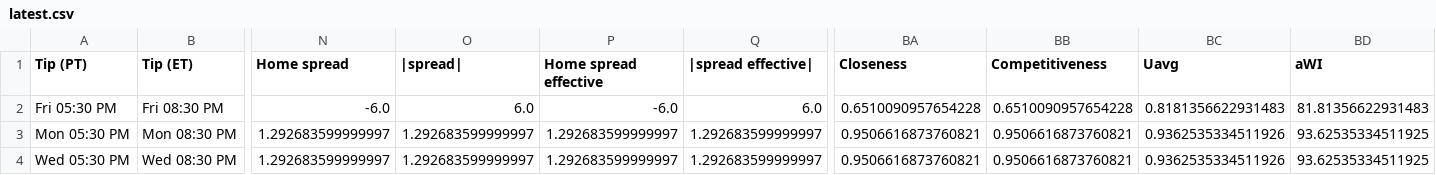
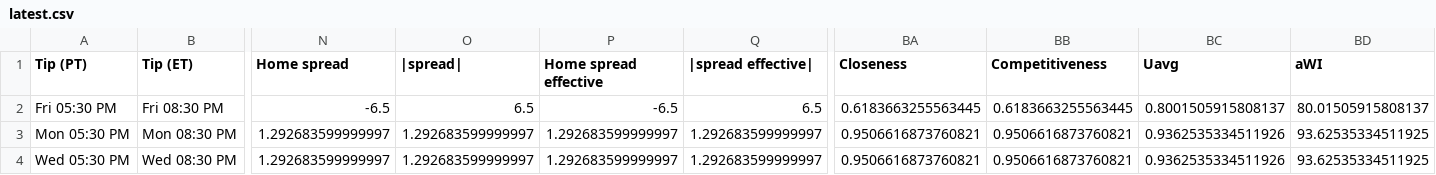
Before and after one commit to cameronntaylor/nba-watchability, a CSV file: data/forecast/latest.csv, drawn as a sheet; only a part is shown, gaps mark what is left out; the diff names each change by its address in the sheet, - before the commit and + after, or states it on an @@ line.

```diff
--- a/data/forecast/latest.csv
+++ b/data/forecast/latest.csv
-N2 (Home spread): -6.0
+N2 (Home spread): -6.5
-O2 (|spread|): 6.0
+O2 (|spread|): 6.5
-P2 (Home spread effective): -6.0
+P2 (Home spread effective): -6.5
-Q2 (|spread effective|): 6.0
+Q2 (|spread effective|): 6.5
-BA2 (Closeness): 0.6510090957654228
+BA2 (Closeness): 0.6183663255563445
-BB2 (Competitiveness): 0.6510090957654228
+BB2 (Competitiveness): 0.6183663255563445
-BC2 (Uavg): 0.8181356622931483
+BC2 (Uavg): 0.8001505915808137
-BD2 (aWI): 81.81356622931483
+BD2 (aWI): 80.01505915808137
```
Also changed, not shown: 2 other files.
